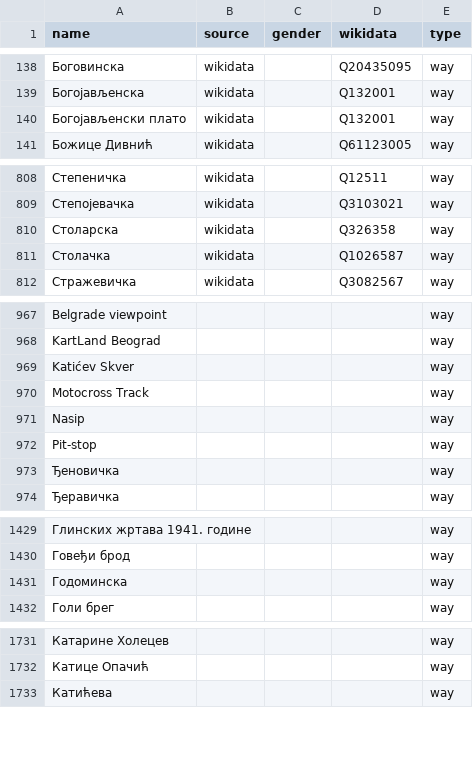
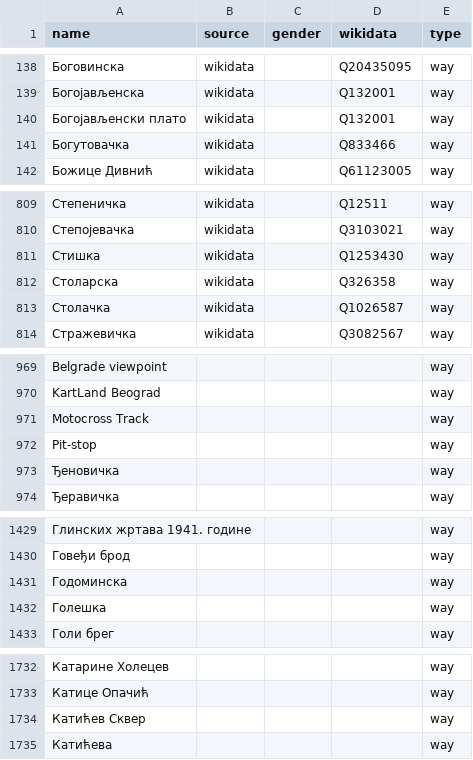
Before and after one commit to EqualStreetNames/equalstreetnames-belgrade, a CSV file: data/other.csv, drawn as a sheet; only a part is shown, gaps mark what is left out; the diff covers the shown part only.

```diff
--- a/data/other.csv
+++ b/data/other.csv
@@ -140,2 +140,3 @@ name,source,gender,wikidata,type
 "Богојављенски плато",wikidata,,Q132001,way
+Богутовачка,wikidata,,Q833466,way
 "Божице Дивнић",wikidata,,Q61123005,way
@@ -809,2 +810,3 @@ name,source,gender,wikidata,type
 Степојевачка,wikidata,,Q3103021,way
+Стишка,wikidata,,Q1253430,way
 Столарска,wikidata,,Q326358,way
@@ -968,5 +970,3 @@ name,source,gender,wikidata,type
 "KartLand Beograd",,,,way
-"Katićev Skver",,,,way
 "Motocross Track",,,,way
-Nasip,,,,way
 Pit-stop,,,,way
@@ -1431,2 +1431,3 @@ Pit-stop,,,,way
 Годоминска,,,,way
+Голешка,,,,way
 "Голи брег",,,,way
@@ -1732,2 +1733,3 @@ Pit-stop,,,,way
 "Катице Опачић",,,,way
+"Катићев Сквер",,,,way
 Катићева,,,,way
```
Also changed, not shown: 4 added rows and 4 removed rows elsewhere in this file, data/gender.csv, 3 other files.
